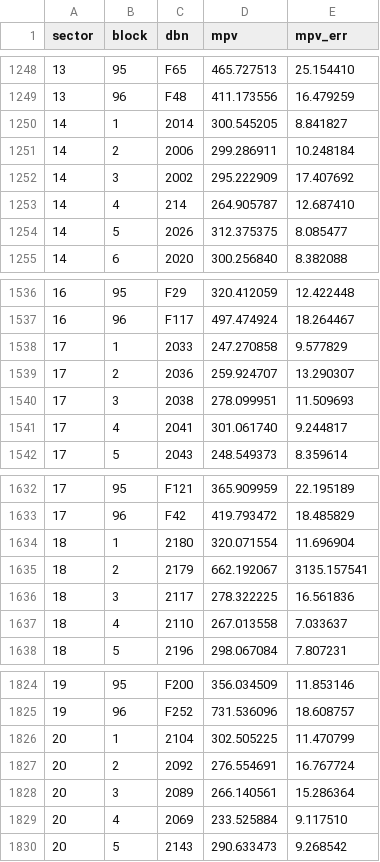
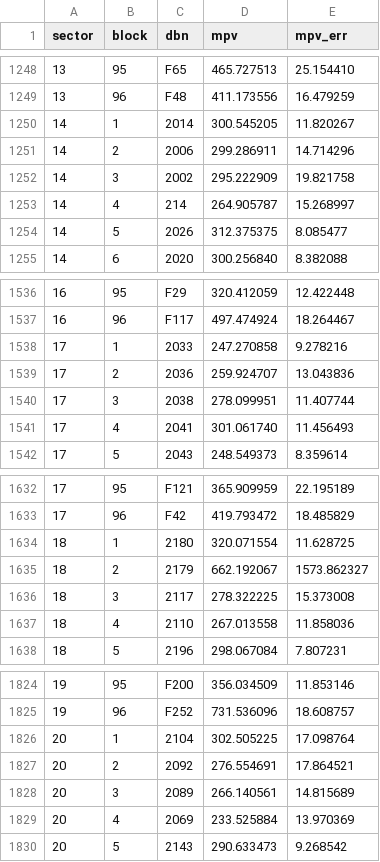
Before and after one commit to masonrh2/sphenix_cosmics, a CSV file: files/dbn_mpv.csv, drawn as a sheet; only a part is shown, gaps mark what is left out; the diff covers the shown part only.

Commit message:
blockpv  (and mpv error) reconstruction ffrom towers now matchees Tim's h_allblocks

```diff
--- a/files/dbn_mpv.csv
+++ b/files/dbn_mpv.csv
@@ -1249,6 +1249,6 @@ sector, block, dbn, mpv, mpv_err
 13, 96, F48, 411.173556, 16.479259
-14, 1, 2014, 300.545205, 8.841827
-14, 2, 2006, 299.286911, 10.248184
-14, 3, 2002, 295.222909, 17.407692
-14, 4, 214, 264.905787, 12.687410
+14, 1, 2014, 300.545205, 11.820267
+14, 2, 2006, 299.286911, 14.714296
+14, 3, 2002, 295.222909, 19.821758
+14, 4, 214, 264.905787, 15.268997
 14, 5, 2026, 312.375375, 8.085477
@@ -1537,6 +1537,6 @@ sector, block, dbn, mpv, mpv_err
 16, 96, F117, 497.474924, 18.264467
-17, 1, 2033, 247.270858, 9.577829
-17, 2, 2036, 259.924707, 13.290307
-17, 3, 2038, 278.099951, 11.509693
-17, 4, 2041, 301.061740, 9.244817
+17, 1, 2033, 247.270858, 9.278216
+17, 2, 2036, 259.924707, 13.043836
+17, 3, 2038, 278.099951, 11.407744
+17, 4, 2041, 301.061740, 11.456493
 17, 5, 2043, 248.549373, 8.359614
@@ -1633,6 +1633,6 @@ sector, block, dbn, mpv, mpv_err
 17, 96, F42, 419.793472, 18.485829
-18, 1, 2180, 320.071554, 11.696904
-18, 2, 2179, 662.192067, 3135.157541
-18, 3, 2117, 278.322225, 16.561836
-18, 4, 2110, 267.013558, 7.033637
+18, 1, 2180, 320.071554, 11.628725
+18, 2, 2179, 662.192067, 1573.862327
+18, 3, 2117, 278.322225, 15.373008
+18, 4, 2110, 267.013558, 11.858036
 18, 5, 2196, 298.067084, 7.807231
@@ -1825,6 +1825,6 @@ sector, block, dbn, mpv, mpv_err
 19, 96, F252, 731.536096, 18.608757
-20, 1, 2104, 302.505225, 11.470799
-20, 2, 2092, 276.554691, 16.767724
-20, 3, 2089, 266.140561, 15.286364
-20, 4, 2069, 233.525884, 9.117510
+20, 1, 2104, 302.505225, 17.098764
+20, 2, 2092, 276.554691, 17.864521
+20, 3, 2089, 266.140561, 14.815689
+20, 4, 2069, 233.525884, 13.970369
 20, 5, 2143, 290.633473, 9.268542
```
Also changed, not shown: 106 edited cells elsewhere in this file, 2 other files.
